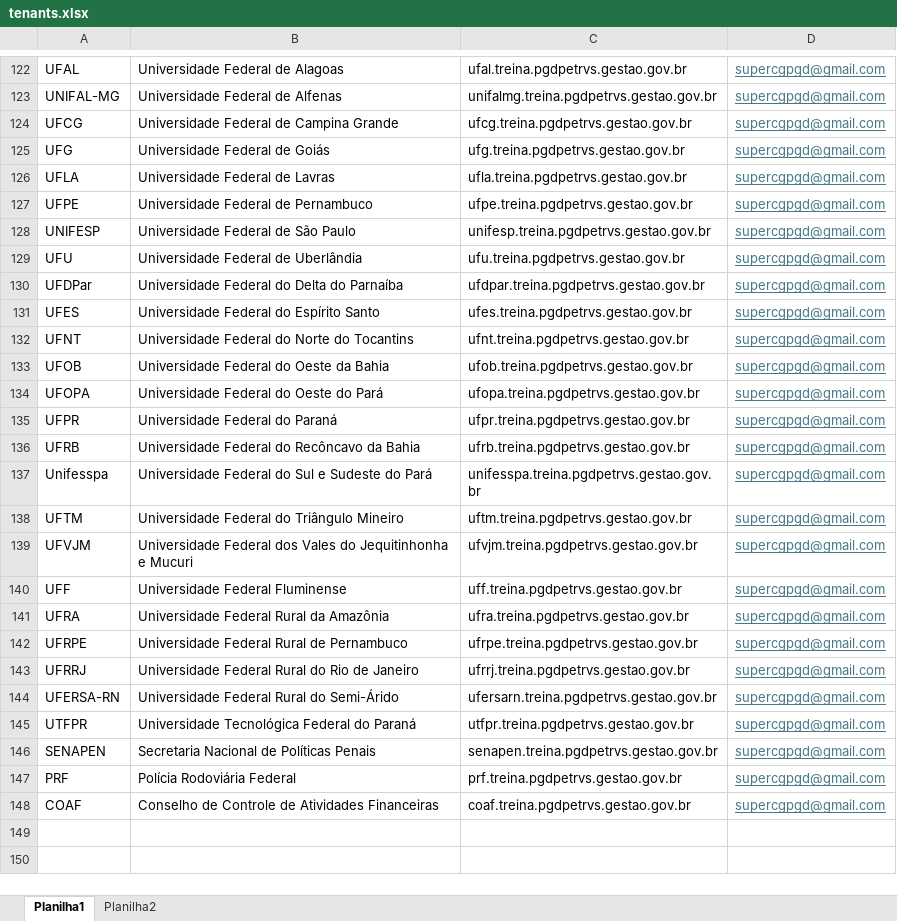
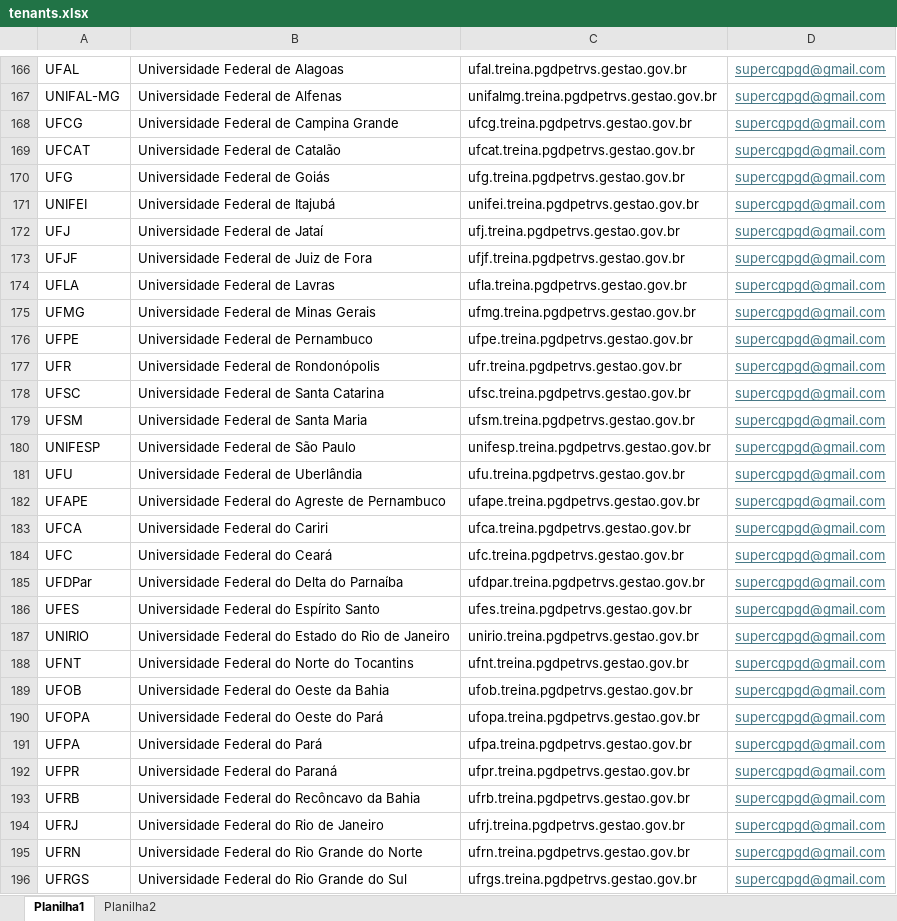
Before and after one commit to gestaogovbr/pgd-petrvs-publico, an Excel workbook: back-end/public/tenants.xlsx, sheet Planilha1, drawn as a sheet; only a part is shown, gaps mark what is left out; the shorter side is filled out with more unchanged rows; values as stored, in another font and other column widths than the file's, no borders; the diff covers the shown part only; the diff names each change by its address in the sheet, - before the commit and + after, or states it on an @@ line.

```diff
--- a/back-end/public/tenants.xlsx (sheet Planilha1)
+++ b/back-end/public/tenants.xlsx (sheet Planilha1)
+row 169: UFCAT | Universidade Federal de Catalão | ufcat.treina.pgdpetrvs.gestao.gov.br | supercgpgd@gmail.com
+row 171: UNIFEI | Universidade Federal de Itajubá | unifei.treina.pgdpetrvs.gestao.gov.br | supercgpgd@gmail.com
+row 172: UFJ | Universidade Federal de Jataí | ufj.treina.pgdpetrvs.gestao.gov.br | supercgpgd@gmail.com
+row 173: UFJF | Universidade Federal de Juiz de Fora | ufjf.treina.pgdpetrvs.gestao.gov.br | supercgpgd@gmail.com
+row 175: UFMG | Universidade Federal de Minas Gerais | ufmg.treina.pgdpetrvs.gestao.gov.br | supercgpgd@gmail.com
+row 177: UFR | Universidade Federal de Rondonópolis | ufr.treina.pgdpetrvs.gestao.gov.br | supercgpgd@gmail.com
+row 178: UFSC | Universidade Federal de Santa Catarina | ufsc.treina.pgdpetrvs.gestao.gov.br | supercgpgd@gmail.com
+row 179: UFSM | Universidade Federal de Santa Maria | ufsm.treina.pgdpetrvs.gestao.gov.br | supercgpgd@gmail.com
+row 182: UFAPE | Universidade Federal do Agreste de Pernambuco | ufape.treina.pgdpetrvs.gestao.gov.br | supercgpgd@gmail.com
+row 183: UFCA | Universidade Federal do Cariri | ufca.treina.pgdpetrvs.gestao.gov.br | supercgpgd@gmail.com
+row 184: UFC | Universidade Federal do Ceará | ufc.treina.pgdpetrvs.gestao.gov.br | supercgpgd@gmail.com
+row 187: UNIRIO | Universidade Federal do Estado do Rio de Janeiro | unirio.treina.pgdpetrvs.gestao.gov.br | supercgpgd@gmail.com
+row 191: UFPA | Universidade Federal do Pará | ufpa.treina.pgdpetrvs.gestao.gov.br | supercgpgd@gmail.com
+row 194: UFRJ | Universidade Federal do Rio de Janeiro | ufrj.treina.pgdpetrvs.gestao.gov.br | supercgpgd@gmail.com
+row 195: UFRN | Universidade Federal do Rio Grande do Norte | ufrn.treina.pgdpetrvs.gestao.gov.br | supercgpgd@gmail.com
+row 196: UFRGS | Universidade Federal do Rio Grande do Sul | ufrgs.treina.pgdpetrvs.gestao.gov.br | supercgpgd@gmail.com
```
Also changed, not shown: 45 added rows and 2 edited cells elsewhere in this sheet, 1 other file.
